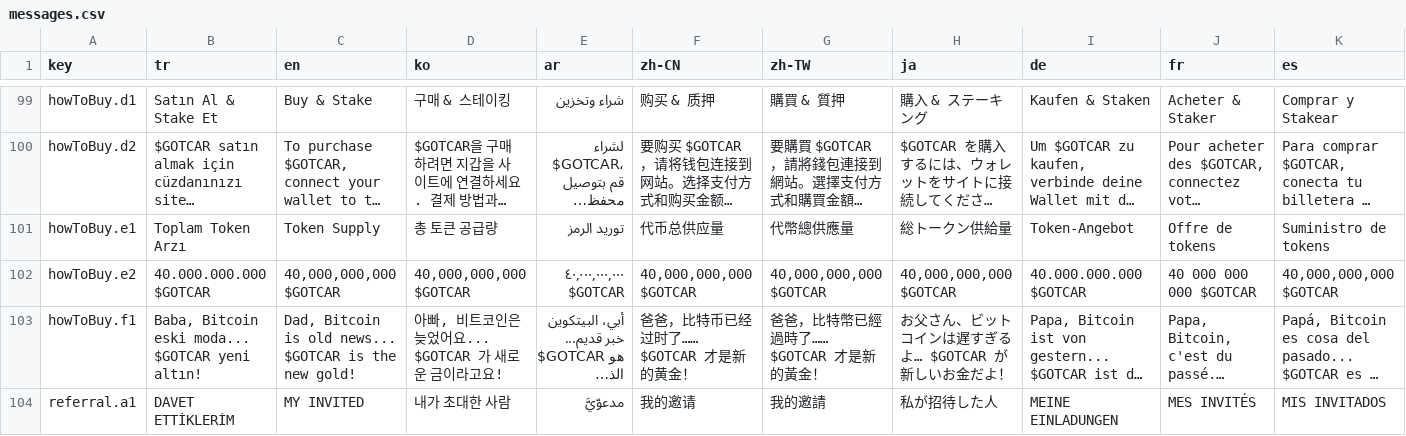
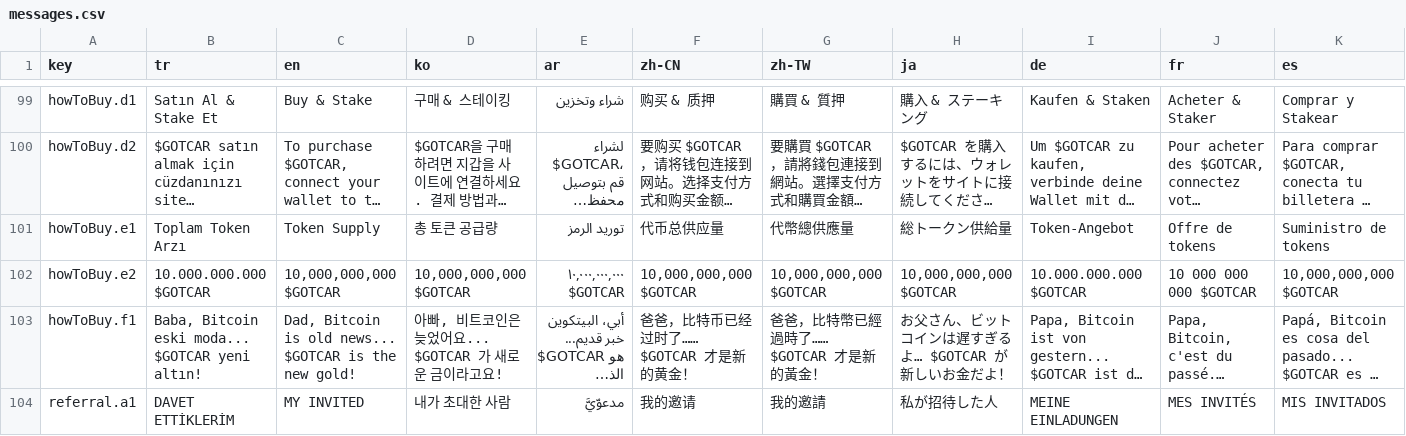
Before and after one commit to GuardiansOfCar/website, a CSV file: messages/messages.csv, drawn as a sheet; only a part is shown, gaps mark what is left out; long unchanged cells end in …; the diff covers the shown part only; the diff names each change by its address in the sheet, - before the commit and + after, or states it on an @@ line.

```diff
--- a/messages/messages.csv
+++ b/messages/messages.csv
-B102 (tr): 40.000.000.000 $GOTCAR
+B102 (tr): 10.000.000.000 $GOTCAR
-C102 (en): 40,000,000,000 $GOTCAR
+C102 (en): 10,000,000,000 $GOTCAR
-D102 (ko): 40,000,000,000 $GOTCAR
+D102 (ko): 10,000,000,000 $GOTCAR
-E102 (ar): ٤٠,٠٠٠,٠٠٠,٠٠٠ $GOTCAR
+E102 (ar): ١٠,٠٠٠,٠٠٠,٠٠٠ $GOTCAR
-F102 (zh-CN): 40,000,000,000 $GOTCAR
+F102 (zh-CN): 10,000,000,000 $GOTCAR
-G102 (zh-TW): 40,000,000,000 $GOTCAR
+G102 (zh-TW): 10,000,000,000 $GOTCAR
-H102 (ja): 40,000,000,000 $GOTCAR
+H102 (ja): 10,000,000,000 $GOTCAR
-I102 (de): 40.000.000.000 $GOTCAR
+I102 (de): 10.000.000.000 $GOTCAR
-J102 (fr): 40 000 000 000 $GOTCAR
+J102 (fr): 10 000 000 000 $GOTCAR
-K102 (es): 40,000,000,000 $GOTCAR
+K102 (es): 10,000,000,000 $GOTCAR
```
Also changed, not shown: 7 edited cells elsewhere in this file, 1 other file.
